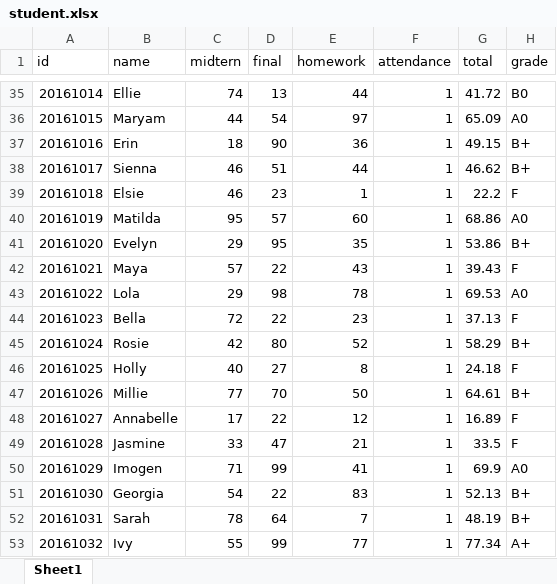
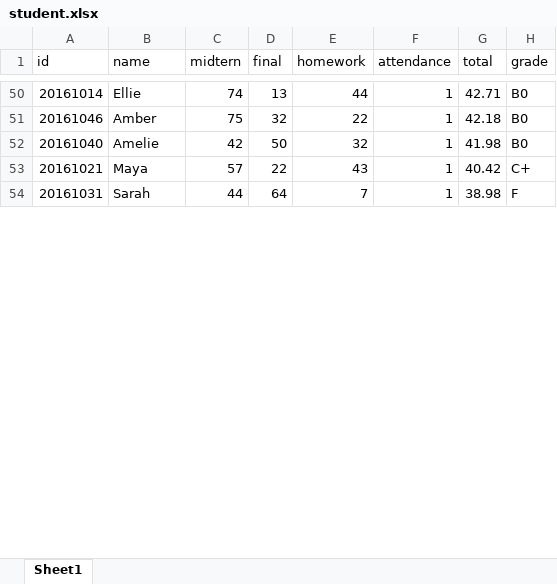
Before and after one commit to woorimj/BigDataProcess, an Excel workbook: student.xlsx, sheet Sheet1, drawn as a sheet; only a part is shown, gaps mark what is left out; values as stored, in another font and other column widths than the file's, no borders; removed rows and columns are numbered as before the commit, all else as after; the diff covers the shown part only; the diff names each change by its address in the sheet, - before the commit and + after, or states it on an @@ line.

```diff
--- a/student.xlsx (sheet Sheet1)
+++ b/student.xlsx (sheet Sheet1)
-G50 (total): 41.72
+G50 (total): 42.71
-row 36: 20161015 | Maryam | 44 | 54 | 97 | 1 | 65.09 | A0
-row 37: 20161016 | Erin | 18 | 90 | 36 | 1 | 49.15 | B+
-row 38: 20161017 | Sienna | 46 | 51 | 44 | 1 | 46.62 | B+
-row 39: 20161018 | Elsie | 46 | 23 | 1 | 1 | 22.2 | F
-row 40: 20161019 | Matilda | 95 | 57 | 60 | 1 | 68.86 | A0
-row 41: 20161020 | Evelyn | 29 | 95 | 35 | 1 | 53.86 | B+
+row 51: 20161046 | Amber | 75 | 32 | 22 | 1 | 42.18 | B0
+row 52: 20161040 | Amelie | 42 | 50 | 32 | 1 | 41.98 | B0
-G53 (total): 39.43
+G53 (total): 40.42
-H53 (grade): F
+H53 (grade): C+
-row 43: 20161022 | Lola | 29 | 98 | 78 | 1 | 69.53 | A0
-row 44: 20161023 | Bella | 72 | 22 | 23 | 1 | 37.13 | F
-row 45: 20161024 | Rosie | 42 | 80 | 52 | 1 | 58.29 | B+
-row 46: 20161025 | Holly | 40 | 27 | 8 | 1 | 24.18 | F
-row 47: 20161026 | Millie | 77 | 70 | 50 | 1 | 64.61 | B+
-row 48: 20161027 | Annabelle | 17 | 22 | 12 | 1 | 16.89 | F
-row 49: 20161028 | Jasmine | 33 | 47 | 21 | 1 | 33.5 | F
-row 50: 20161029 | Imogen | 71 | 99 | 41 | 1 | 69.9 | A0
-row 51: 20161030 | Georgia | 54 | 22 | 83 | 1 | 52.13 | B+
-C54 (midtern): 78
+C54 (midtern): 44
-G54 (total): 48.19
+G54 (total): 38.98
-H54 (grade): B+
+H54 (grade): F
-row 53: 20161032 | Ivy | 55 | 99 | 77 | 1 | 77.34 | A+
```
Also changed, not shown: 57 added rows, 43 removed rows and 12 edited cells elsewhere in this sheet, student_updated.xlsx, 8 other files.
